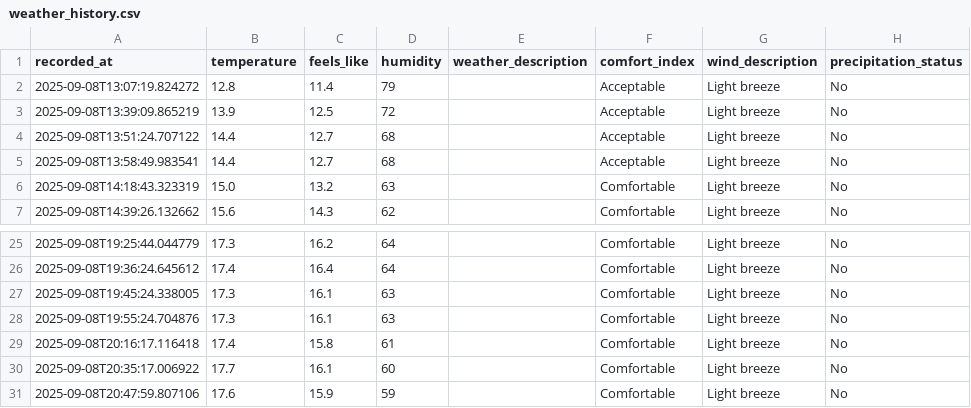
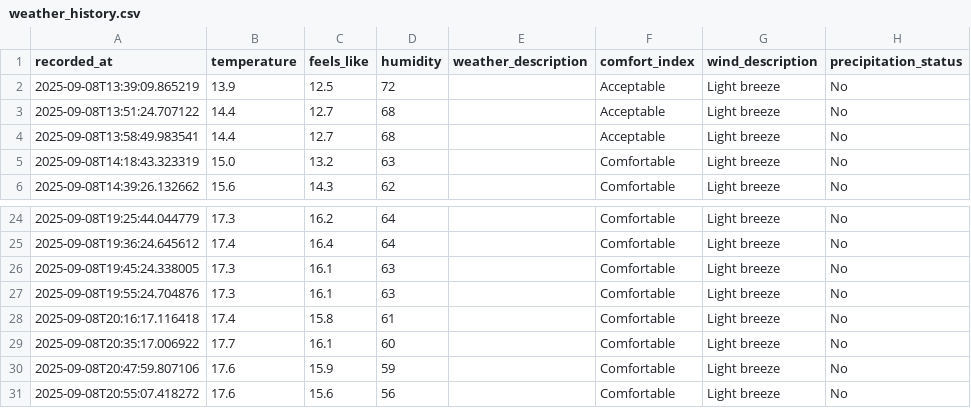
Before and after one commit to jimhouserock/data_pipeline_test_github_actions, a CSV file: data/weather_history.csv, drawn as a sheet; only a part is shown, gaps mark what is left out; removed rows and columns are numbered as before the commit, all else as after; the diff names each change by its address in the sheet, - before the commit and + after, or states it on an @@ line.

```diff
--- a/data/weather_history.csv
+++ b/data/weather_history.csv
-row 2: 2025-09-08T13:07:19.824272 | 12.8 | 11.4 | 79 |  | Acceptable | Light breeze | No
+row 31: 2025-09-08T20:55:07.418272 | 17.6 | 15.6 | 56 |  | Comfortable | Light breeze | No
```
Also changed, not shown: 3 other files.
